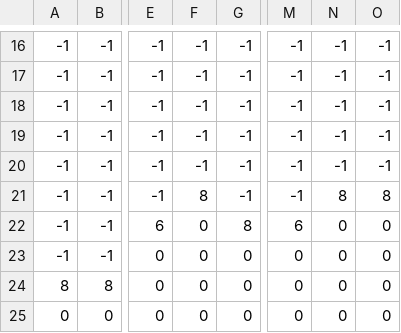
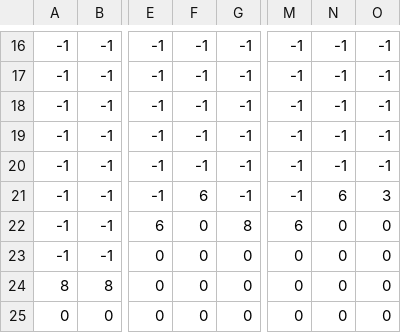
Before and after one commit to Rtizie/pygamerpg, a CSV file: Assets/Maps/untitled.csv, drawn as a sheet; only a part is shown, gaps mark what is left out; the diff names each change by its address in the sheet, - before the commit and + after, or states it on an @@ line.

```diff
--- a/Assets/Maps/untitled.csv
+++ b/Assets/Maps/untitled.csv
-F21: 8
+F21: 6
-N21: 8
+N21: 6
-O21: 8
+O21: 3
```
Also changed, not shown: 29 other files.
